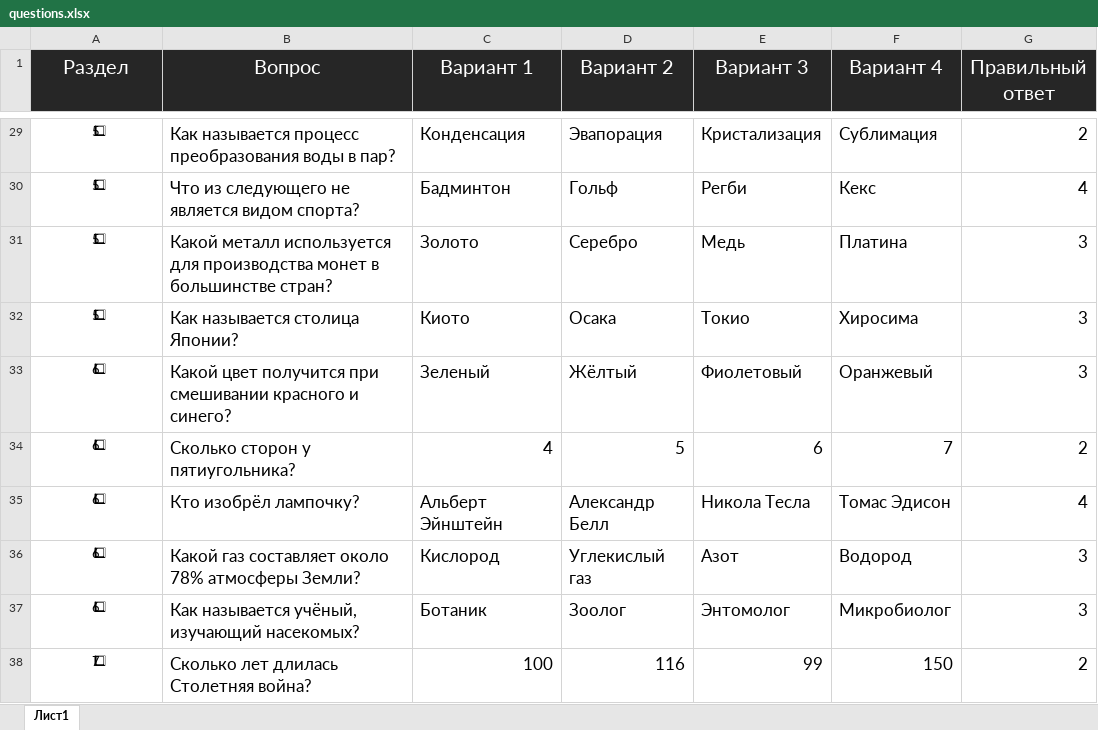
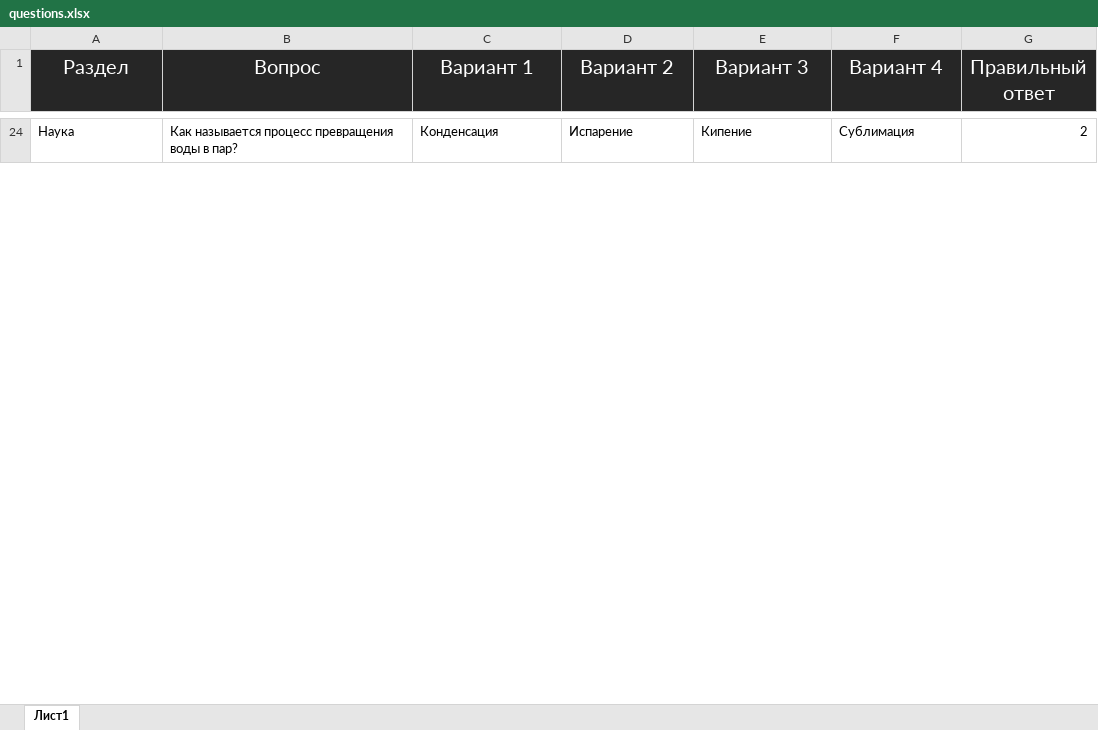
Before and after one commit to K1eimenoff/test, an Excel workbook: questions.xlsx, sheet Лист1, drawn as a sheet; only a part is shown, gaps mark what is left out; values as stored, in another font and other column widths than the file's, no borders; removed rows and columns are numbered as before the commit, all else as after; the diff covers the shown part only; the diff names each change by its address in the sheet, - before the commit and + after, or states it on an @@ line.

Commit message:
Add files via upload

```diff
--- a/questions.xlsx (sheet Лист1)
+++ b/questions.xlsx (sheet Лист1)
-A24 (Раздел): 5⃣
+A24 (Раздел): Наука
-A24 alignment: center
+A24 alignment: left
-B24 (Вопрос): …называется процесс преобразования воды в…
+B24 (Вопрос): …называется процесс превращения воды в…
@@ B24:G24 text size: smaller @@
-D24 (Вариант 2): Эвапорация
+D24 (Вариант 2): Испарение
-E24 (Вариант 3): Кристализация
+E24 (Вариант 3): Кипение
-row 30: 5⃣ | Что из следующего не является видом спорта? | Бадминтон | Гольф | Регби | Кекс | 4
-row 31: 5⃣ | Какой металл используется для производства монет в большинстве стран? | Золото | Серебро | Медь | Платина | 3
-row 32: 5⃣ | Как называется столица Японии? | Киото | Осака | Токио | Хиросима | 3
-row 33: 6⃣ | Какой цвет получится при смешивании красного и синего? | Зеленый | Жёлтый | Фиолетовый | Оранжевый | 3
-row 34: 6⃣ | Сколько сторон у пятиугольника? | 4 | 5 | 6 | 7 | 2
-row 35: 6⃣ | Кто изобрёл лампочку? | Альберт Эйнштейн | Александр Белл | Никола Тесла | Томас Эдисон | 4
-row 36: 6⃣ | Какой газ составляет около 78% атмосферы Земли? | Кислород | Углекислый газ | Азот | Водород | 3
-row 37: 6⃣ | Как называется учёный, изучающий насекомых? | Ботаник | Зоолог | Энтомолог | Микробиолог | 3
-row 38: 7⃣ | Сколько лет длилась Столетняя война? | 100 | 116 | 99 | 150 | 2
```
Also changed, not shown: 59 added rows and 41 removed rows elsewhere in this sheet.
